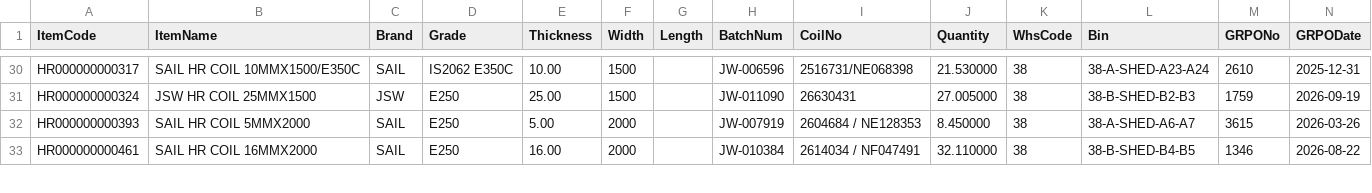
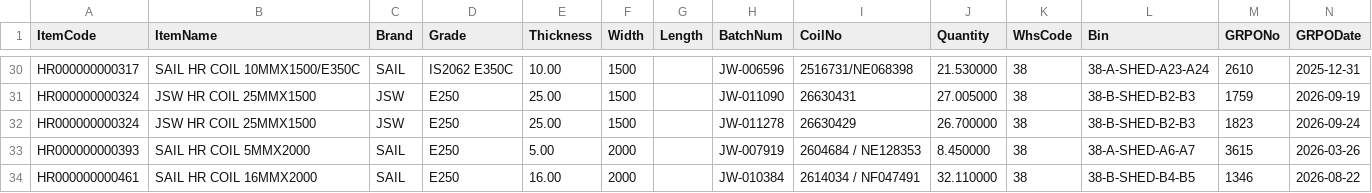
Before and after one commit to BSC23609/mis-portal, a CSV file: stock/coils.csv, drawn as a sheet; only a part is shown, gaps mark what is left out.

Commit message:
stock refresh 2026-09-24 14:45

```diff
--- a/stock/coils.csv
+++ b/stock/coils.csv
@@ -31,2 +31,3 @@
 "HR000000000324","JSW HR COIL 25MMX1500","JSW","E250","25.00","1500","","JW-011090","26630431","27.005000","38","38-B-SHED-B2-B3","1759","2026-09-19"
+"HR000000000324","JSW HR COIL 25MMX1500","JSW","E250","25.00","1500","","JW-011278","26630429","26.700000","38","38-B-SHED-B2-B3","1823","2026-09-24"
 "HR000000000393","SAIL HR COIL 5MMX2000","SAIL","E250","5.00","2000","","JW-007919","2604684 / NE128353","8.450000","38","38-A-SHED-A6-A7","3615","2026-03-26"
```
Also changed, not shown: stock/mis_stock.csv, 1 other file.
